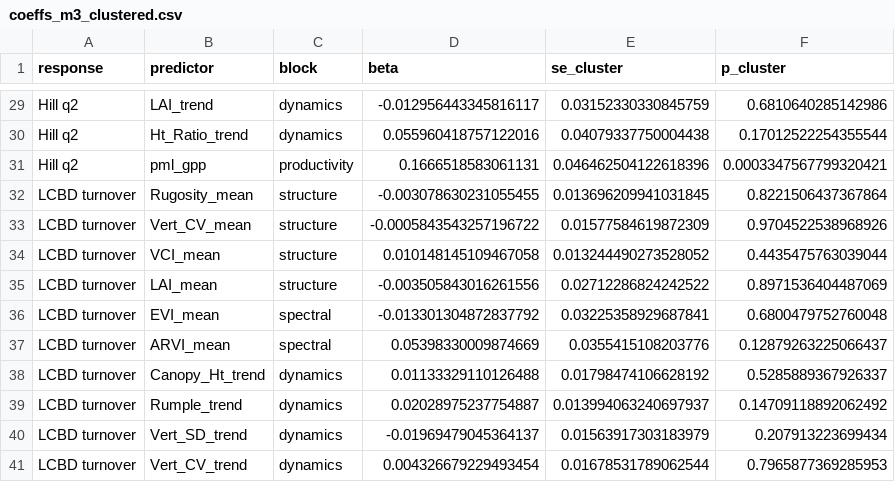
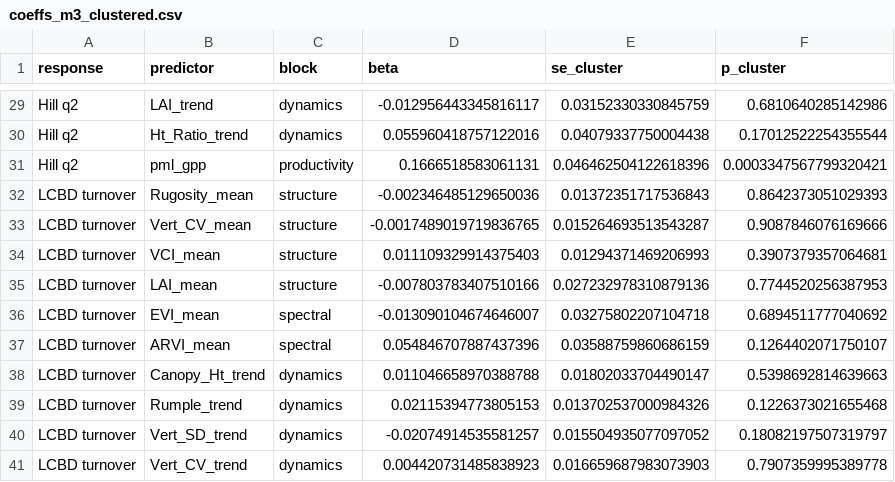
Before and after one commit to dhchoi9107/NEON_Resilience, a CSV file: NEON_v2/papers/UNIFIED/results/O0_framework/coeffs_m3_clustered.csv, drawn as a sheet; only a part is shown, gaps mark what is left out; the diff covers the shown part only.

```diff
--- a/NEON_v2/papers/UNIFIED/results/O0_framework/coeffs_m3_clustered.csv
+++ b/NEON_v2/papers/UNIFIED/results/O0_framework/coeffs_m3_clustered.csv
@@ -31,11 +31,11 @@ Hill q2,Ht_Ratio_trend,dynamics,0.055960418757122016,0.04079337750004438,0.17012
 Hill q2,pml_gpp,productivity,0.1666518583061131,0.046462504122618396,0.0003347567799320421
-LCBD turnover,Rugosity_mean,structure,-0.003078630231055455,0.013696209941031845,0.8221506437367864
-LCBD turnover,Vert_CV_mean,structure,-0.0005843543257196722,0.01577584619872309,0.9704522538968926
-LCBD turnover,VCI_mean,structure,0.010148145109467058,0.013244490273528052,0.4435475763039044
-LCBD turnover,LAI_mean,structure,-0.003505843016261556,0.02712286824242522,0.8971536404487069
-LCBD turnover,EVI_mean,spectral,-0.013301304872837792,0.03225358929687841,0.6800479752760048
-LCBD turnover,ARVI_mean,spectral,0.05398330009874669,0.0355415108203776,0.12879263225066437
-LCBD turnover,Canopy_Ht_trend,dynamics,0.01133329110126488,0.01798474106628192,0.5285889367926337
-LCBD turnover,Rumple_trend,dynamics,0.02028975237754887,0.013994063240697937,0.14709118892062492
-LCBD turnover,Vert_SD_trend,dynamics,-0.01969479045364137,0.01563917303183979,0.207913223699434
-LCBD turnover,Vert_CV_trend,dynamics,0.004326679229493454,0.01678531789062544,0.7965877369285953
+LCBD turnover,Rugosity_mean,structure,-0.002346485129650036,0.01372351717536843,0.8642373051029393
+LCBD turnover,Vert_CV_mean,structure,-0.0017489019719836765,0.015264693513543287,0.9087846076169666
+LCBD turnover,VCI_mean,structure,0.011109329914375403,0.01294371469206993,0.3907379357064681
+LCBD turnover,LAI_mean,structure,-0.007803783407510166,0.027232978310879136,0.7744520256387953
+LCBD turnover,EVI_mean,spectral,-0.013090104674646007,0.03275802207104718,0.6894511777040692
+LCBD turnover,ARVI_mean,spectral,0.054846707887437396,0.03588759860686159,0.1264402071750107
+LCBD turnover,Canopy_Ht_trend,dynamics,0.011046658970388788,0.01802033704490147,0.5398692814639663
+LCBD turnover,Rumple_trend,dynamics,0.02115394773805153,0.013702537000984326,0.1226373021655468
+LCBD turnover,Vert_SD_trend,dynamics,-0.02074914535581257,0.015504935077097052,0.18082197507319797
+LCBD turnover,Vert_CV_trend,dynamics,0.004420731485838923,0.016659687983073903,0.7907359995389778
```
Also changed, not shown: 60 edited cells elsewhere in this file, NEON_v2/data/lidar_pooled_predictors_26.csv, NEON_v2/papers/UNIFIED/results/O0_framework/climate_nested_compare.csv, 16 other files.
